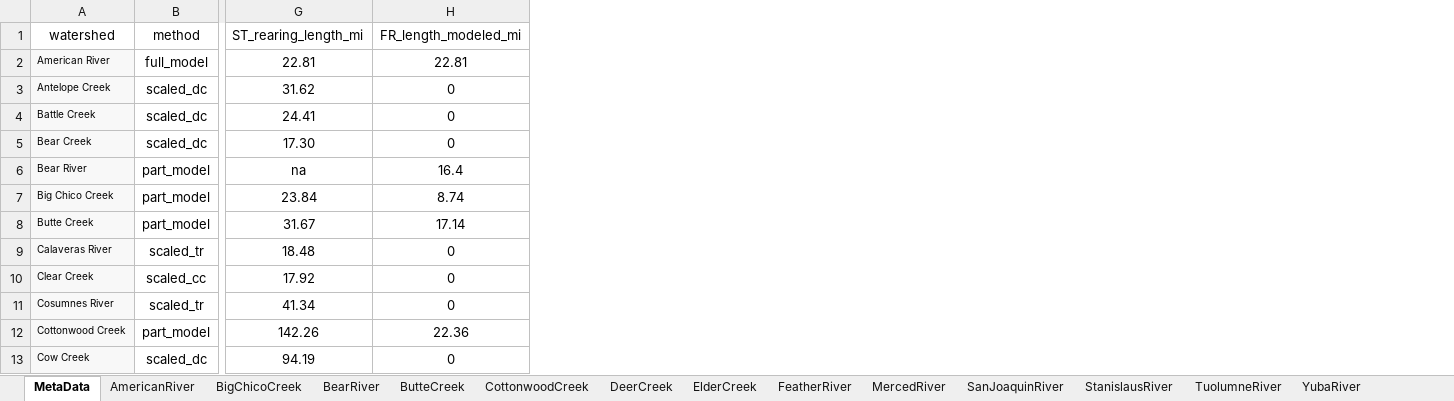
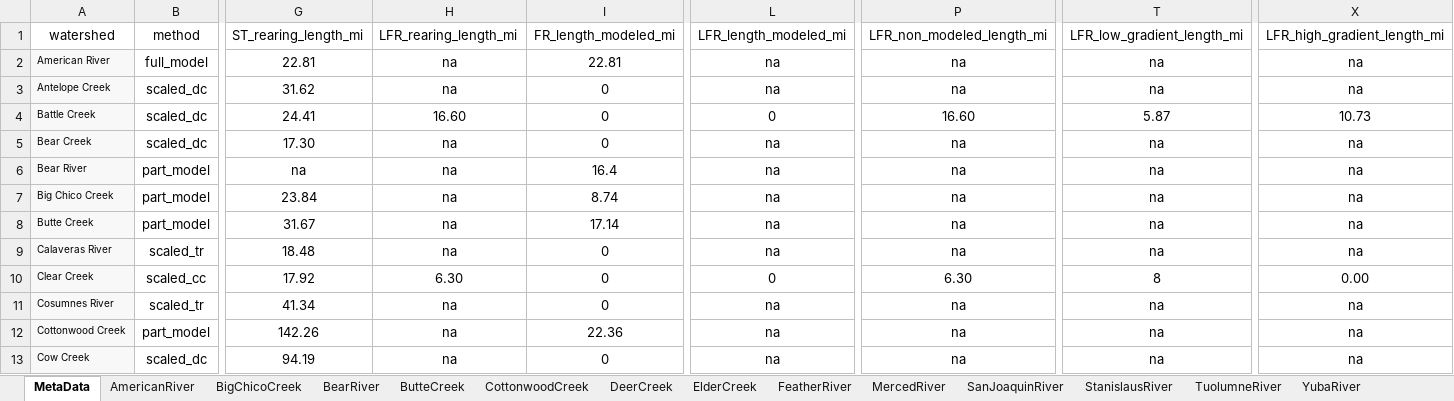
Before and after one commit to Reorienting-to-Recovery/DSMhabitat, an Excel workbook: data-raw/watershed/CVPIA_FloodplainAreas.xlsx, sheet MetaData, drawn as a sheet; only a part is shown, gaps mark what is left out; values as stored, in another font and other column widths than the file's, no borders; the diff names each change by its address in the sheet, - before the commit and + after, or states it on an @@ line.

Commit message:
Adds edits to floodplain area xlsx based on recomendations from mark

```diff
--- a/data-raw/watershed/CVPIA_FloodplainAreas.xlsx (sheet MetaData)
+++ b/data-raw/watershed/CVPIA_FloodplainAreas.xlsx (sheet MetaData)
+column H (LFR_rearing_length_mi), rows 2-13: na | na | 16.60 | na | na | na | na | na | 6.30 | na | na | na
+column L (LFR_length_modeled_mi), rows 2-13: na | na | 0 | na | na | na | na | na | 0 | na | na | na
+column P (LFR_non_modeled_length_mi), rows 2-13: na | na | 16.60 | na | na | na | na | na | 6.30 | na | na | na
+column T (LFR_low_gradient_length_mi), rows 2-13: na | na | 5.87 | na | na | na | na | na | 8 | na | na | na
+column X (LFR_high_gradient_length_mi), rows 2-13: na | na | 10.73 | na | na | na | na | na | 0.00 | na | na | na
```
Also changed, not shown: formulas that keep their value, 1 other file.
